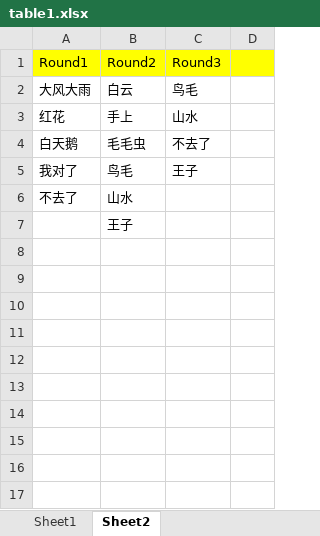
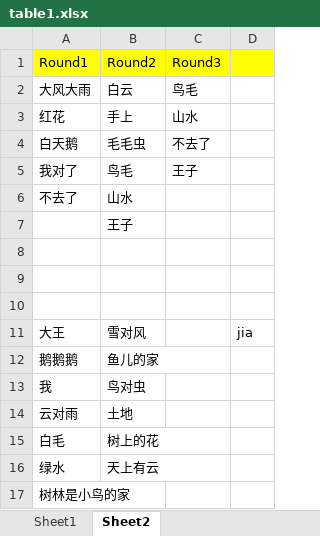
Before and after one commit to xiaowenwenlearning/love, an Excel workbook: content/table1.xlsx, sheet Sheet2, drawn as a sheet; values as stored, in another font and other column widths than the file's, no borders; the diff names each change by its address in the sheet, - before the commit and + after, or states it on an @@ line.

```diff
--- a/content/table1.xlsx (sheet Sheet2)
+++ b/content/table1.xlsx (sheet Sheet2)
+row 8: (empty)
+row 9: (empty)
+row 10: (empty)
+row 11: 大王 | 雪对风 |  | jia
+row 12: 鹅鹅鹅 | 鱼儿的家
+row 13: 我 | 鸟对虫
+row 14: 云对雨 | 土地
+row 15: 白毛 | 树上的花
+row 16: 绿水 | 天上有云
+row 17: 树林是小鸟的家
```
Also changed, not shown: sheet Sheet1, 2 other files.
